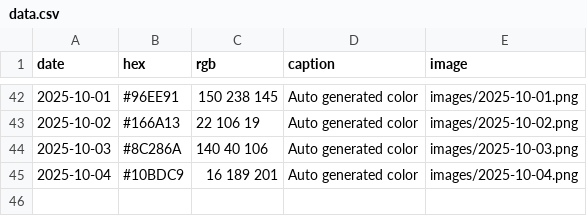
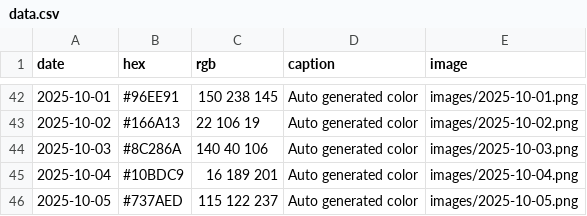
Before and after one commit to Fujishooock/dailycolor-site, a CSV file: data.csv, drawn as a sheet; only a part is shown, gaps mark what is left out.

```diff
--- a/data.csv
+++ b/data.csv
@@ -45 +45,2 @@ date,hex,rgb,caption,image
 2025-10-04,#10BDC9,16 189 201,Auto generated color,images/2025-10-04.png
+2025-10-05,#737AED,115 122 237,Auto generated color,images/2025-10-05.png
```
Also changed, not shown: 3 other files.
